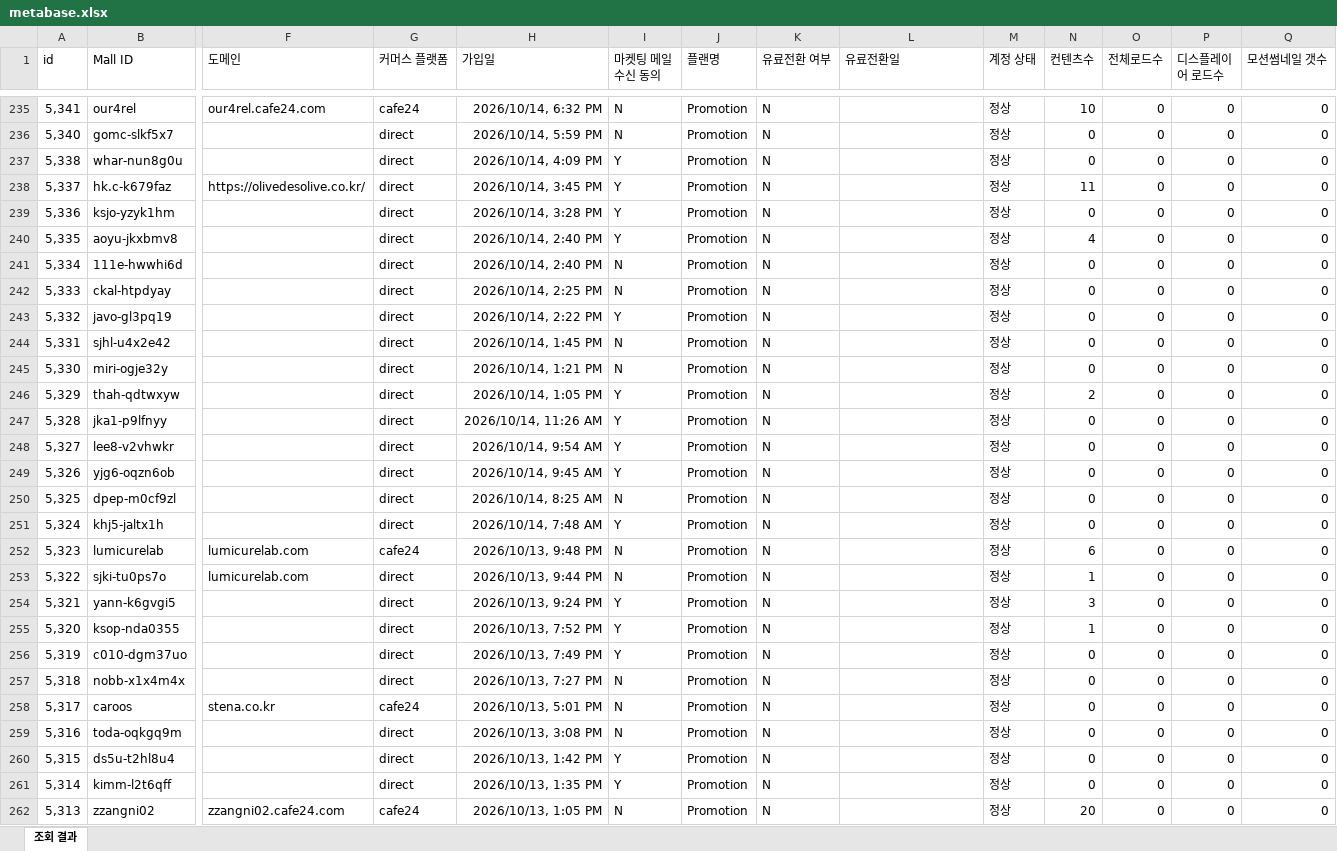
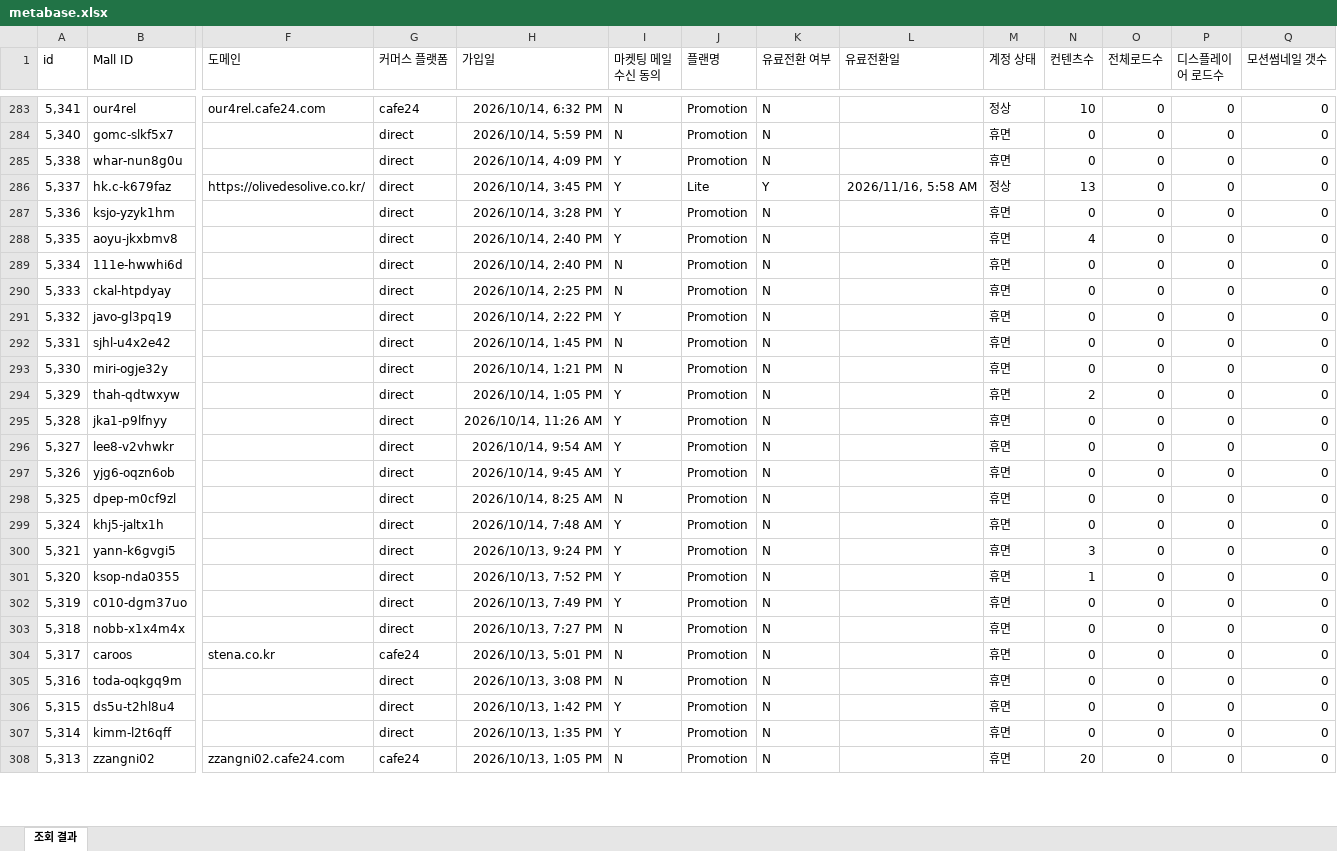
Before and after one commit to CTND-Marketing/charlla, an Excel workbook: data/2026-11/metabase.xlsx, sheet 조회 결과, drawn as a sheet; only a part is shown, gaps mark what is left out; values as stored, in another font and other column widths than the file's, no borders; removed rows and columns are numbered as before the commit, all else as after; rows hold the shown columns only; the diff covers the shown part only; the diff names each change by its address in the sheet, - before the commit and + after, or states it on an @@ line.

```diff
--- a/data/2026-11/metabase.xlsx (sheet 조회 결과)
+++ b/data/2026-11/metabase.xlsx (sheet 조회 결과)
-M284:M285 (계정 상태): 정상
+M284:M285 (계정 상태): 휴면
-J286 (플랜명): Promotion
+J286 (플랜명): Lite
-K286 (유료전환 여부): N
+K286 (유료전환 여부): Y
-L286 (유료전환일): (empty)
+L286 (유료전환일): 2026/11/16, 5:58 AM
-N286 (컨텐츠수): 11
+N286 (컨텐츠수): 13
-M287:M299 (계정 상태): 정상
+M287:M299 (계정 상태): 휴면
-row 252: 5,323 | lumicurelab | lumicurelab.com | cafe24 | 2026/10/13, 9:48 PM | N | Promotion | N |  | 정상 | 6 | 0 | 0 | 0
-row 253: 5,322 | sjki-tu0ps7o | lumicurelab.com | direct | 2026/10/13, 9:44 PM | N | Promotion | N |  | 정상 | 1 | 0 | 0 | 0
-M300:M308 (계정 상태): 정상
+M300:M308 (계정 상태): 휴면
```
Also changed, not shown: 48 added rows, 4 removed rows and 169 edited cells elsewhere in this sheet, 2 other files.
